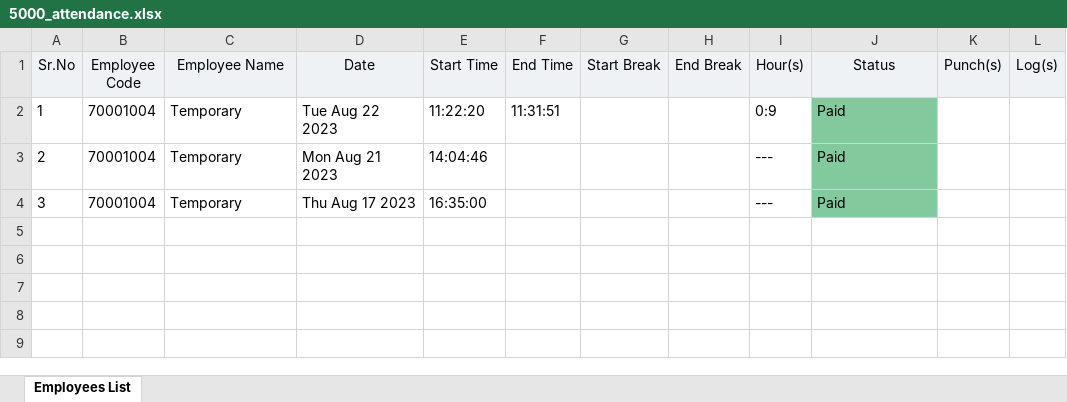
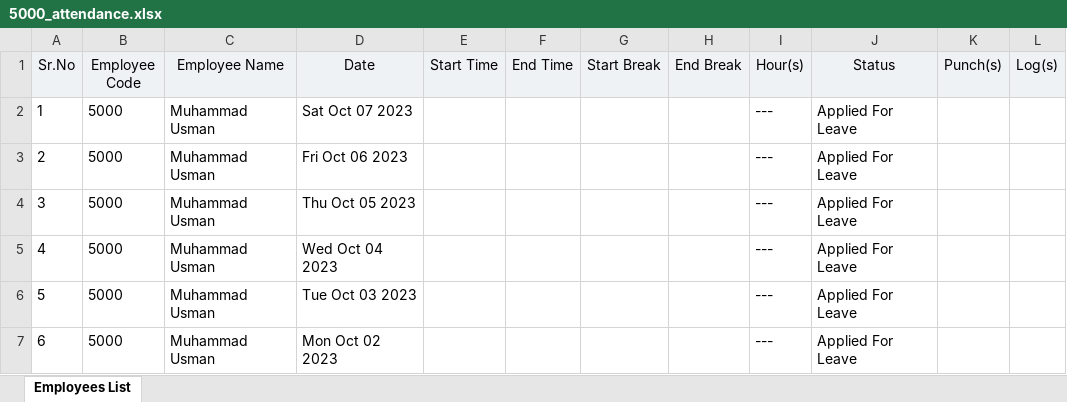
Before and after one commit to Usman-Badar/new_repo_for_portal, an Excel workbook: assets/portal/assets/excel/attendance/5000_attendance.xlsx, sheet Employees List, drawn as a sheet; values as stored, in another font and other column widths than the file's, no borders; the diff names each change by its address in the sheet, - before the commit and + after, or states it on an @@ line.

```diff
--- a/assets/portal/assets/excel/attendance/5000_attendance.xlsx (sheet Employees List)
+++ b/assets/portal/assets/excel/attendance/5000_attendance.xlsx (sheet Employees List)
-B2:B4 (Employee Code): 70001004
+B2:B4 (Employee Code): 5000
-C2:C4 (Employee Name): Temporary
+C2:C4 (Employee Name): Muhammad Usman
-D2 (Date): Tue Aug 22 2023
+D2 (Date): Sat Oct 07 2023
-E2 (Start Time): 11:22:20
+E2 (Start Time): (empty)
-F2 (End Time): 11:31:51
+F2 (End Time): (empty)
-I2 (Hour(s)): 0:9
+I2 (Hour(s)): ---
-J2:J4 (Status): Paid
+J2:J4 (Status): Applied For Leave
-J2:J4 fill: #82CA9D
+J2:J4 fill: none
-D3 (Date): Mon Aug 21 2023
+D3 (Date): Fri Oct 06 2023
-E3 (Start Time): 14:04:46
+E3 (Start Time): (empty)
-D4 (Date): Thu Aug 17 2023
+D4 (Date): Thu Oct 05 2023
-E4 (Start Time): 16:35:00
+E4 (Start Time): (empty)
+row 5: 4 | 5000 | Muhammad Usman | Wed Oct 04 2023 |  |  |  |  | --- | Applied For Leave
+row 6: 5 | 5000 | Muhammad Usman | Tue Oct 03 2023 |  |  |  |  | --- | Applied For Leave
+row 7: 6 | 5000 | Muhammad Usman | Mon Oct 02 2023 |  |  |  |  | --- | Applied For Leave
```
Also changed, not shown: 31 other files.
